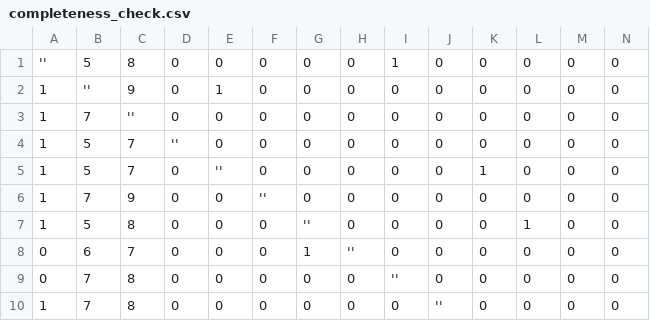
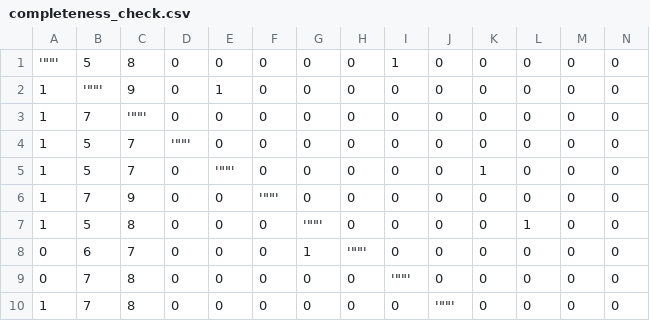
Before and after one commit to pbrao/model-monitor, a CSV file: third-party-models/prosper/data/completeness_check.csv, drawn as a sheet; only a part is shown; the diff names each change by its address in the sheet, - before the commit and + after, or states it on an @@ line.

Commit message:
Update completeness_check.csv

```diff
--- a/third-party-models/prosper/data/completeness_check.csv
+++ b/third-party-models/prosper/data/completeness_check.csv
-A1: ''
+A1: '""'
-B2: ''
+B2: '""'
-C3: ''
+C3: '""'
-D4: ''
+D4: '""'
-E5: ''
+E5: '""'
-F6: ''
+F6: '""'
-G7: ''
+G7: '""'
-H8: ''
+H8: '""'
-I9: ''
+I9: '""'
-J10: ''
+J10: '""'
```
